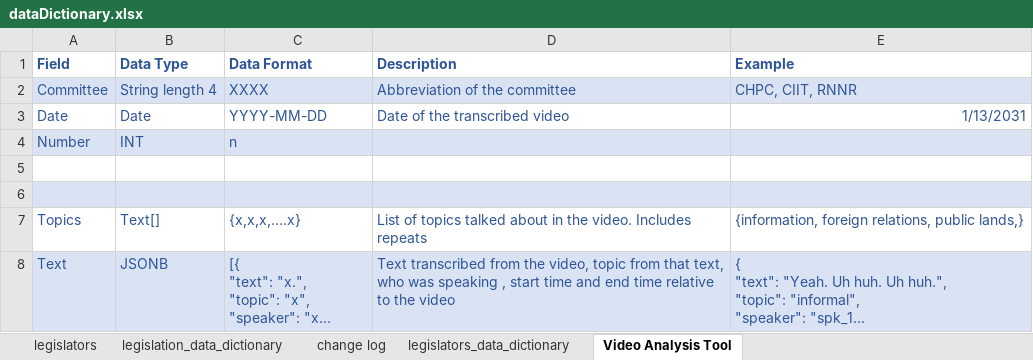
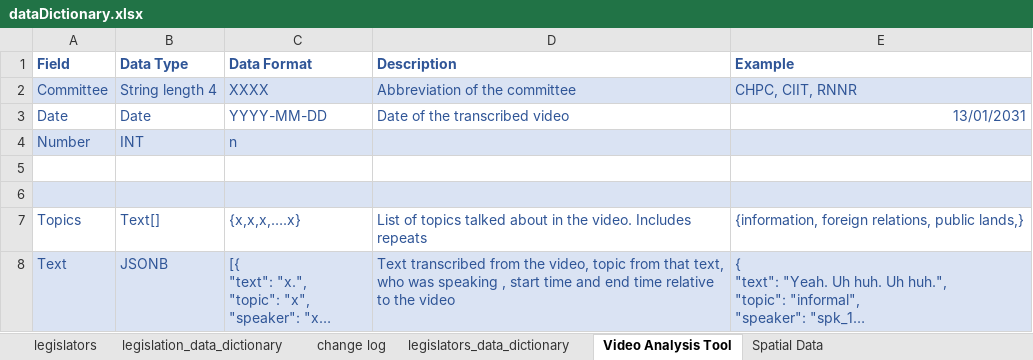
Before and after one commit to iotoAnalytics/Hackathon_iotoAnalytics, an Excel workbook: dataDictionary.xlsx, sheet Video Analysis Tool, drawn as a sheet; long unchanged cells end in …; values as stored, in another font and other column widths than the file's, no borders; conditional formats not drawn; the diff names each change by its address in the sheet, - before the commit and + after, or states it on an @@ line.

Commit message:
Added spatial data definition

```diff
--- a/dataDictionary.xlsx (sheet Video Analysis Tool)
+++ b/dataDictionary.xlsx (sheet Video Analysis Tool)
+sheet tab: Spatial Data
-E3 (Example): 1/13/2031
+E3 (Example): 13/01/2031
```
Also changed, not shown: sheet legislators_data_dictionary.
